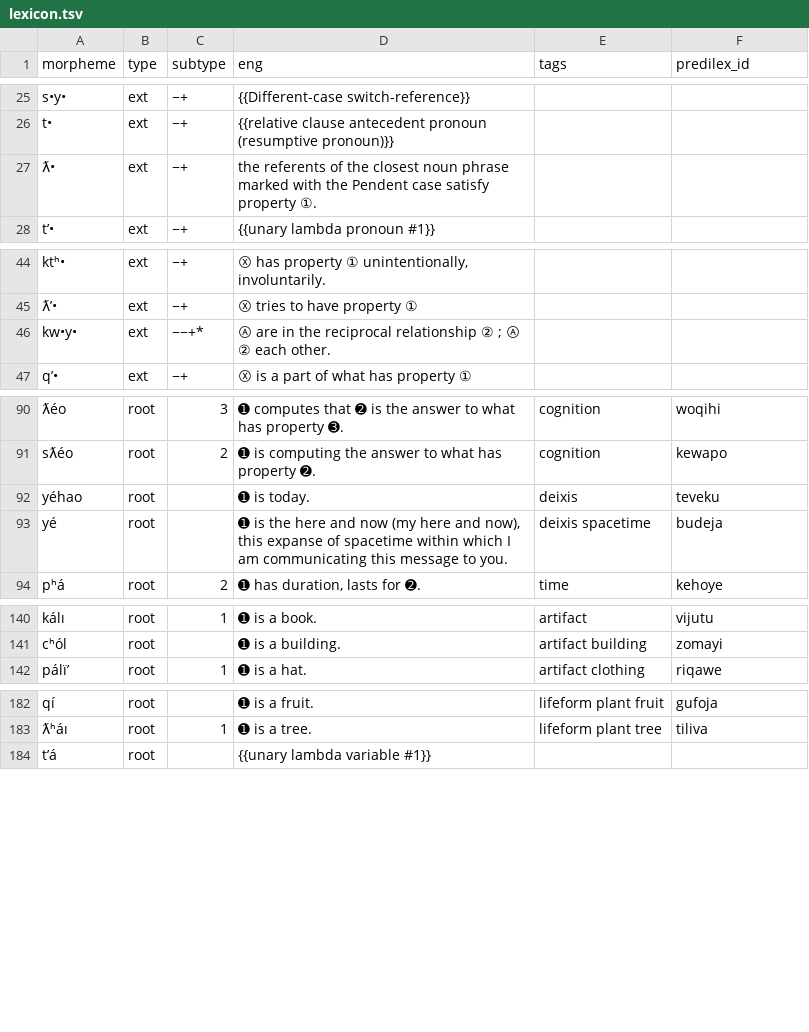
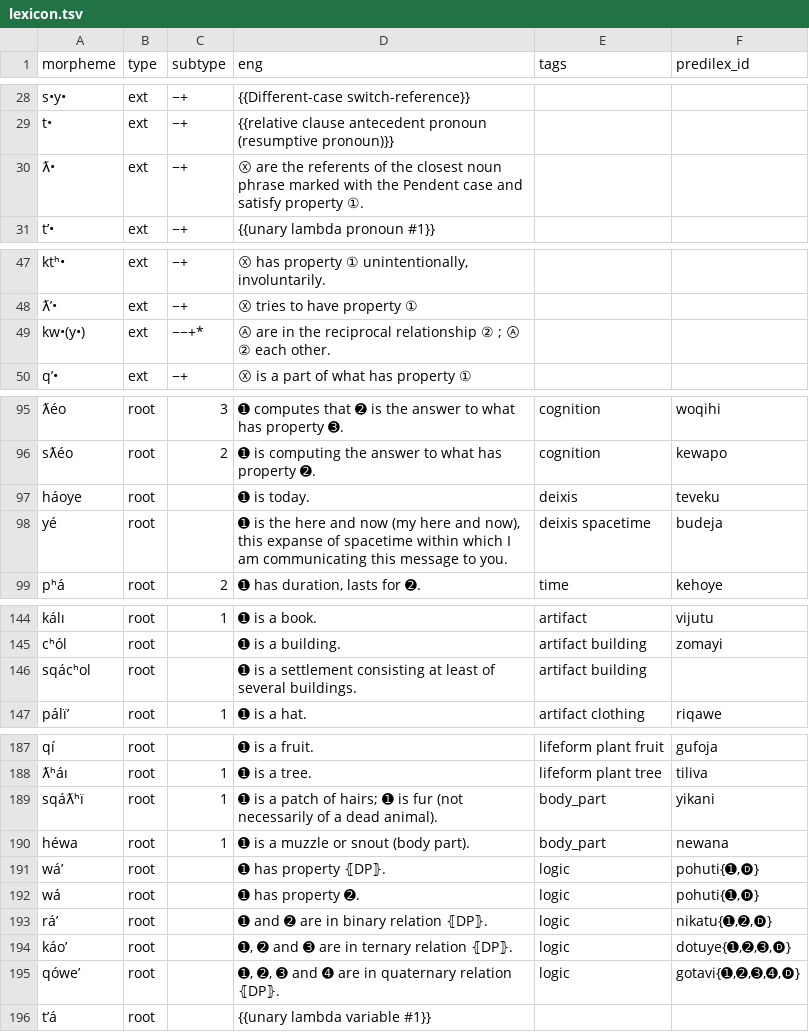
Before and after one commit to Ntsekees/Nahaiwa, a TSV file: lexicon.tsv, drawn as a sheet; only a part is shown, gaps mark what is left out; addresses are those after the commit; the diff covers the shown part only; the diff names each change by its address in the sheet, - before the commit and + after, or states it on an @@ line.

```diff
--- a/lexicon.tsv
+++ b/lexicon.tsv
-D30 (eng): the referents of the closest noun phrase marked with the Pendent case satisfy property…
+D30 (eng): Ⓧ are the referents of the closest noun phrase marked with the Pendent case and satisfy property…
-A49 (morpheme): kw•y•
+A49 (morpheme): kw•(y•)
-A97 (morpheme): yéhao
+A97 (morpheme): háoye
+row 146: sqácʰol | root |  | ➊ is a settlement consisting at least of several buildings. | artifact building
@@ row 120 moved to row 189: sqáƛʰï @@
@@ row 121 moved to row 190: héwa @@
+row 191: wáʼ | root |  | ➊ has property ⦃DP⦄. | logic | pohuti{➊,🅓}
+row 192: wá | root |  | ➊ has property ➋. | logic | pohuti{➊,🅓}
@@ row 72 moved to row 193: ráʼ @@
@@ row 73 moved to row 194: káoʼ @@
@@ row 74 moved to row 195: qóweʼ @@
```
Also changed, not shown: 34 added rows and 1 removed row elsewhere in this file.
